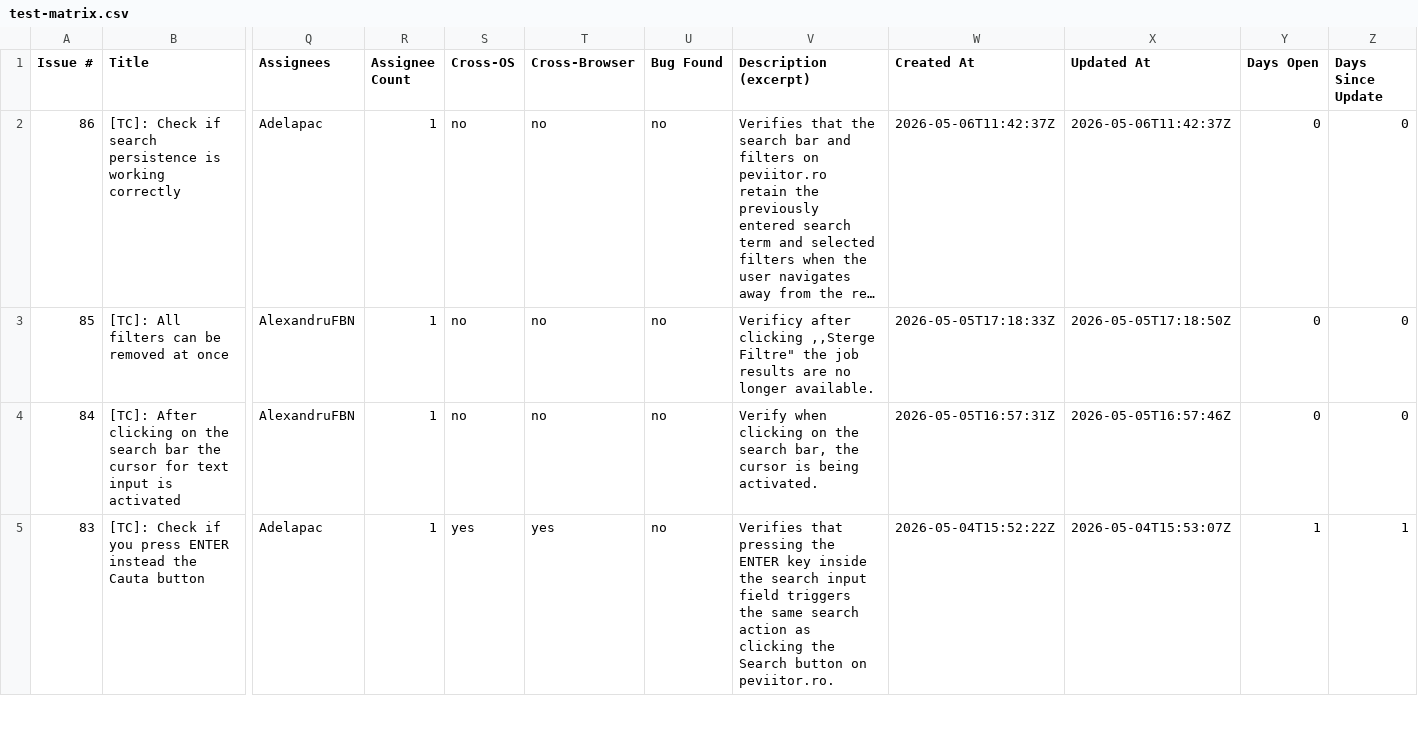
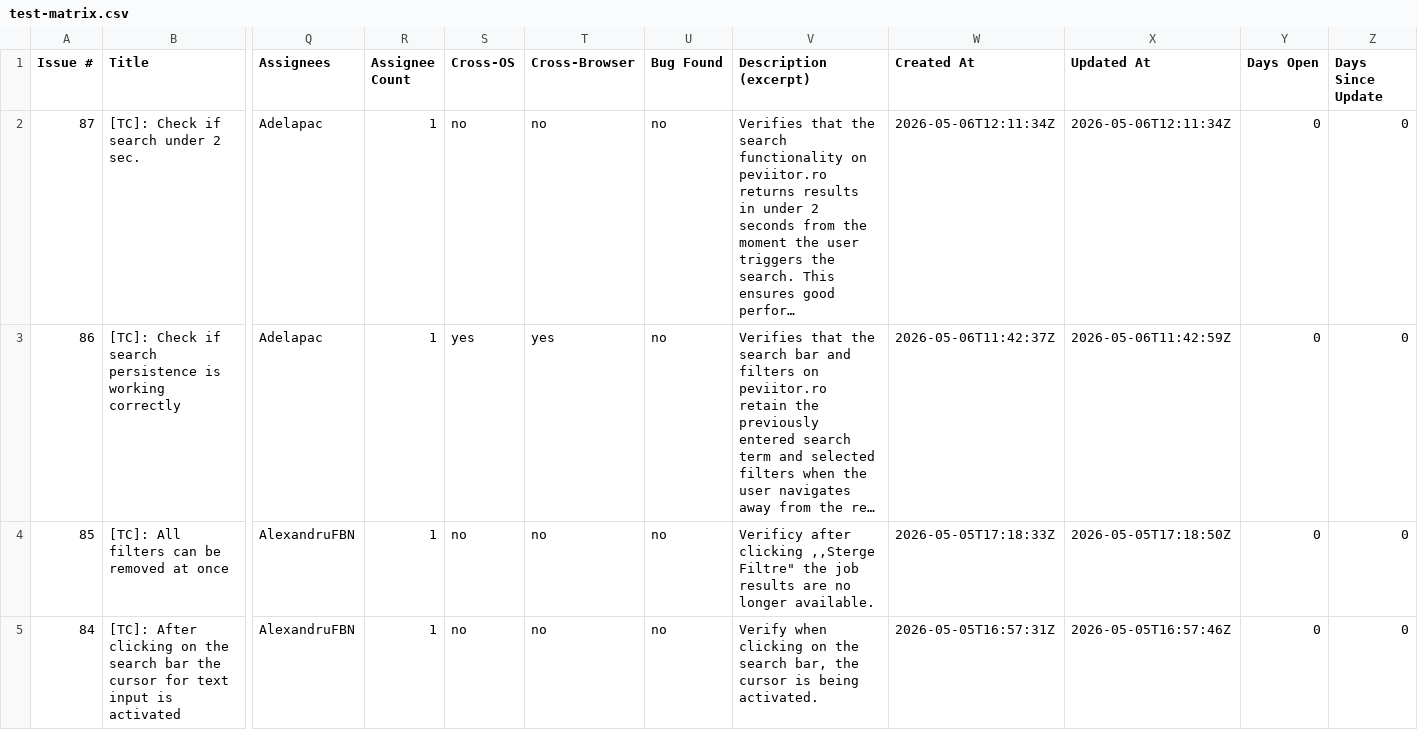
Before and after one commit to TCs-for-Association-projects/Peviitor_TC, a CSV file: docs/test-matrix.csv, drawn as a sheet; only a part is shown, gaps mark what is left out; the shorter side is filled out with more unchanged rows; addresses are those after the commit; rows hold the shown columns only; the diff names each change by its address in the sheet, - before the commit and + after, or states it on an @@ line.

```diff
--- a/docs/test-matrix.csv
+++ b/docs/test-matrix.csv
+row 2: 87 | [TC]: Check if search under 2 sec. | Adelapac | 1 | no | no | no | Verifies that the search functionality on peviitor.ro returns results in under 2 seconds from the moment the user triggers the search. This ensures good perfor… | 2026-05-06T12:11:34Z | 2026-05-06T12:11:34Z | 0 | 0
-S3 (Cross-OS): no
+S3 (Cross-OS): yes
-T3 (Cross-Browser): no
+T3 (Cross-Browser): yes
-X3 (Updated At): 2026-05-06T11:42:37Z
+X3 (Updated At): 2026-05-06T11:42:59Z
```
Also changed, not shown: 2 other files.
